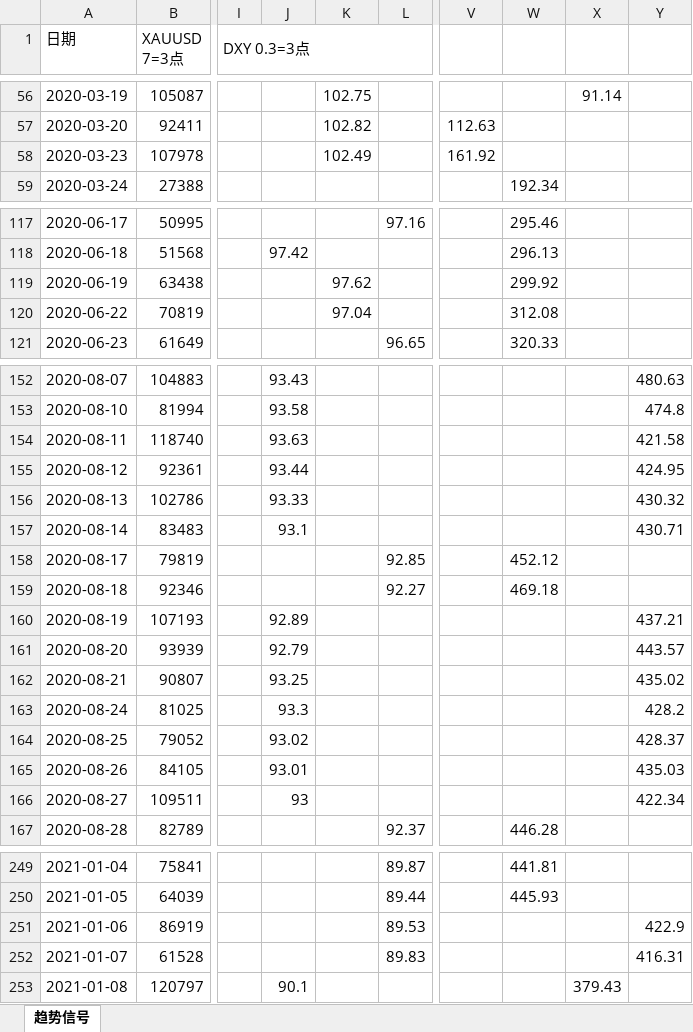
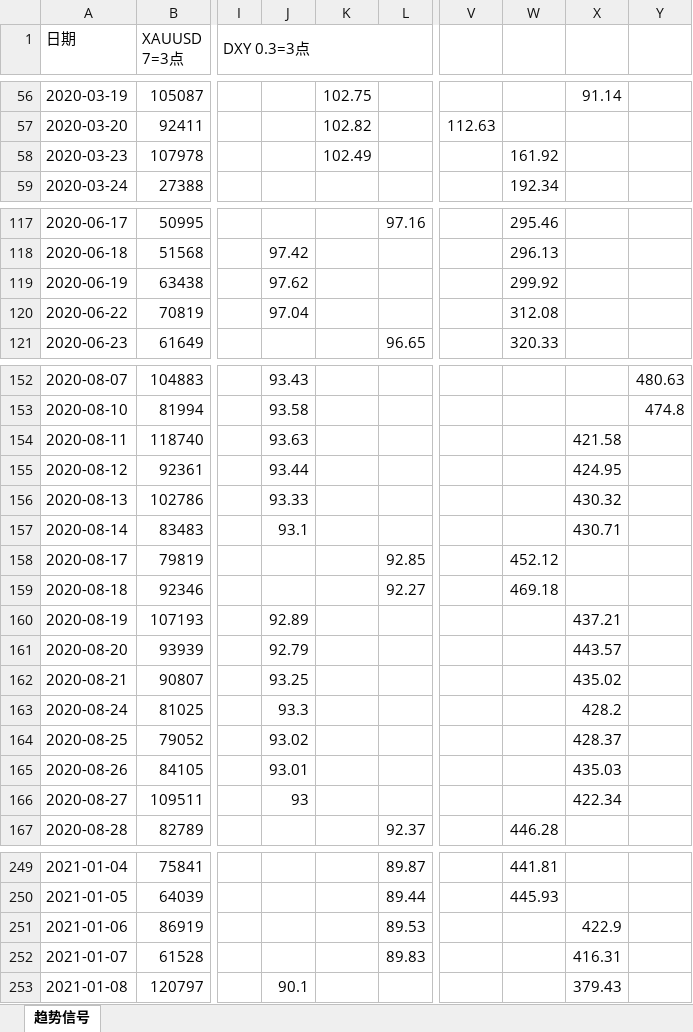
Before and after one commit to wuhaotian1007/Livermore_quantitative_trading, an Excel workbook: Livermore_highfrequency/report/XAUUSD_DXY_TNX_D1_sm_est.xlsx, sheet 趋势信号, drawn as a sheet; only a part is shown, gaps mark what is left out; values as stored, in another font and other column widths than the file's, no cell formats; conditional formats not drawn; the diff covers the shown part only; the diff names each change by its address in the sheet, - before the commit and + after, or states it on an @@ line.

```diff
--- a/Livermore_highfrequency/report/XAUUSD_DXY_TNX_D1_sm_est.xlsx (sheet 趋势信号)
+++ b/Livermore_highfrequency/report/XAUUSD_DXY_TNX_D1_sm_est.xlsx (sheet 趋势信号)
-V58: 161.92
+V58: (empty)
-W58: (empty)
+W58: 161.92
-J119: (empty)
+J119: 97.62
-K119: 97.62
+K119: (empty)
-J120: (empty)
+J120: 97.04
-K120: 97.04
+K120: (empty)
-X154: (empty)
+X154: 421.58
-Y154: 421.58
+Y154: (empty)
-X155: (empty)
+X155: 424.95
-Y155: 424.95
+Y155: (empty)
-X156: (empty)
+X156: 430.32
-Y156: 430.32
+Y156: (empty)
-X157: (empty)
+X157: 430.71
-Y157: 430.71
+Y157: (empty)
-X160: (empty)
+X160: 437.21
-Y160: 437.21
+Y160: (empty)
-X161: (empty)
+X161: 443.57
-Y161: 443.57
+Y161: (empty)
-X162: (empty)
+X162: 435.02
-Y162: 435.02
+Y162: (empty)
-X163: (empty)
+X163: 428.2
-Y163: 428.2
+Y163: (empty)
-X164: (empty)
+X164: 428.37
-Y164: 428.37
+Y164: (empty)
-X165: (empty)
+X165: 435.03
-Y165: 435.03
+Y165: (empty)
-X166: (empty)
+X166: 422.34
-Y166: 422.34
+Y166: (empty)
-X251: (empty)
+X251: 422.9
-Y251: 422.9
+Y251: (empty)
-X252: (empty)
+X252: 416.31
-Y252: 416.31
+Y252: (empty)
```
Also changed, not shown: 68 edited cells elsewhere in this sheet, cell formats, Livermore_highfrequency/report/XAUUSD_DXY_TNX_D1_bem_exchange.xlsx, 13 other files.
